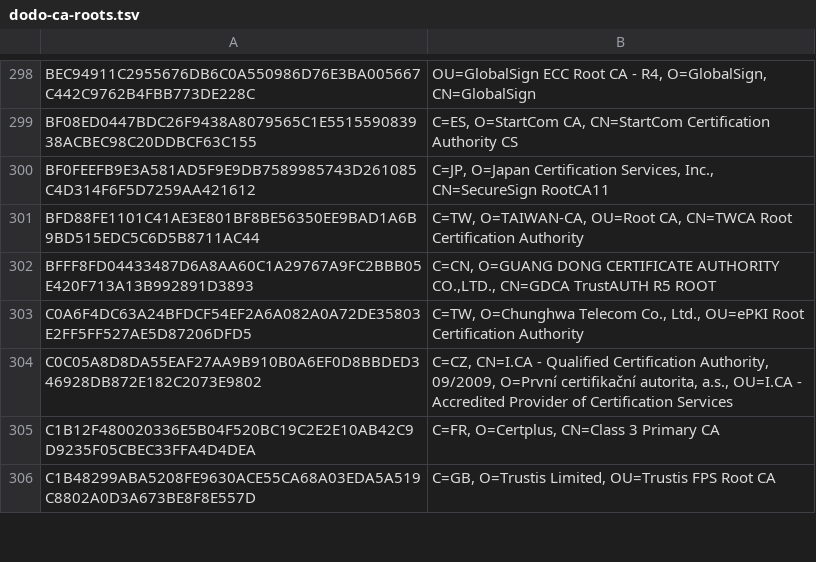
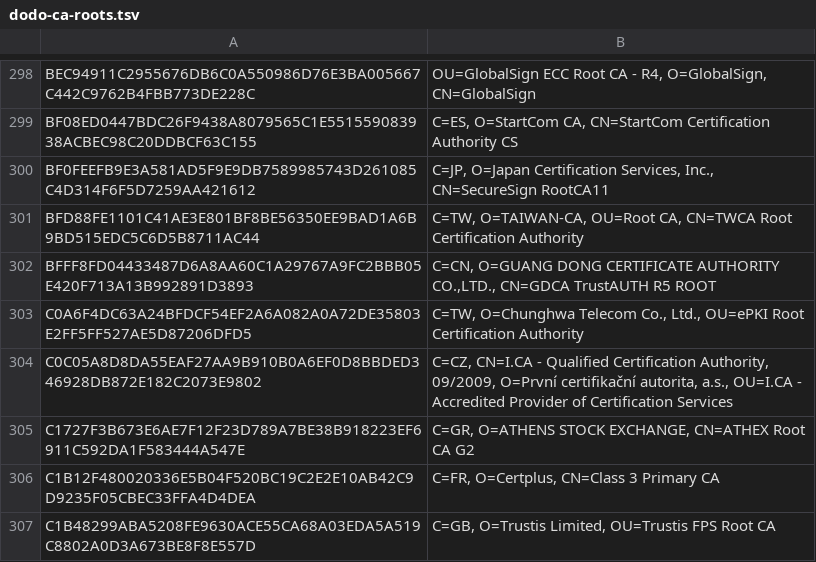
Before and after one commit to sectigo/CTLogs-AcceptedRoots, a TSV file: tsv/dodo-ca-roots.tsv, drawn as a sheet; only a part is shown, gaps mark what is left out.

Commit message:
Add ATHEX Root CA G2 to Dodo.

```diff
--- a/tsv/dodo-ca-roots.tsv
+++ b/tsv/dodo-ca-roots.tsv
@@ -304,2 +304,3 @@ C0A6F4DC63A24BFDCF54EF2A6A082A0A72DE35803E2FF5FF527AE5D87206DFD5	C=TW, O=Chunghw
 C0C05A8D8DA55EAF27AA9B910B0A6EF0D8BBDED346928DB872E182C2073E9802	C=CZ, CN=I.CA - Qualified Certification Authority, 09/2009, O=První certifikační autorita, a.s., OU=I.CA - Accredited Provider of Certification Services
+C1727F3B673E6AE7F12F23D789A7BE38B918223EF6911C592DA1F583444A547E	C=GR, O=ATHENS STOCK EXCHANGE, CN=ATHEX Root CA G2
 C1B12F480020336E5B04F520BC19C2E2E10AB42C9D9235F05CBEC33FFA4D4DEA	C=FR, O=Certplus, CN=Class 3 Primary CA
```
Also changed, not shown: 2 other files.
